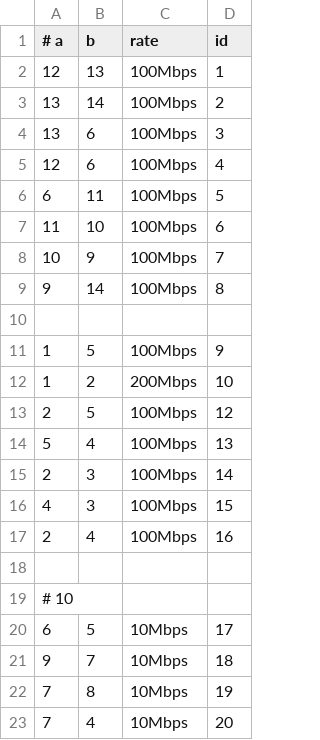
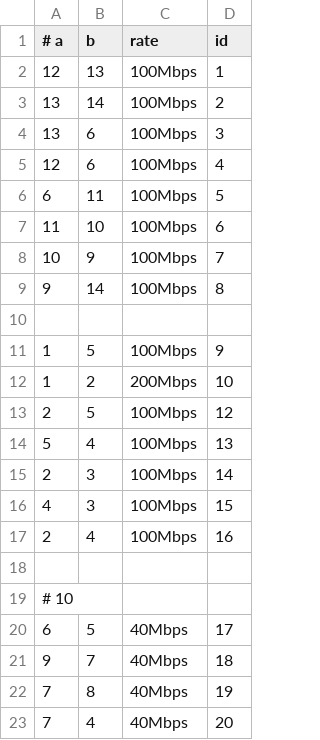
Before and after one commit to Ze-d/ns3-dsw, a CSV file: scratch/ns3-dsw/data/links.csv, drawn as a sheet.

```diff
--- a/scratch/ns3-dsw/data/links.csv
+++ b/scratch/ns3-dsw/data/links.csv
@@ -19,5 +19,5 @@
 # 10
-6,5,10Mbps,17
-9,7,10Mbps,18
-7,8,10Mbps,19
-7,4,10Mbps,20
+6,5,40Mbps,17
+9,7,40Mbps,18
+7,8,40Mbps,19
+7,4,40Mbps,20
```
Also changed, not shown: scratch/ns3-dsw/data/daily_price.csv, scratch/ns3-dsw/data/nodes.csv, 47 other files.
